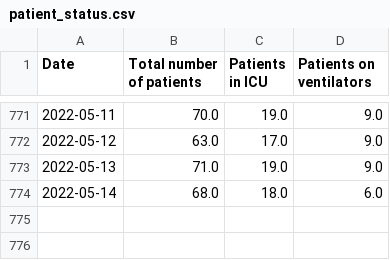
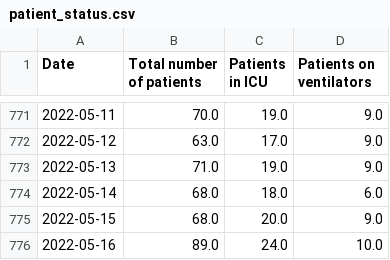
Before and after one commit to ryan-serpico/covidTracker, a CSV file: data/patient_status.csv, drawn as a sheet; only a part is shown, gaps mark what is left out; the diff names each change by its address in the sheet, - before the commit and + after, or states it on an @@ line.

Commit message:
Latest data: Mon May 16 21:39:48 UTC 2022

```diff
--- a/data/patient_status.csv
+++ b/data/patient_status.csv
+row 775: 2022-05-15 | 68.0 | 20.0 | 9.0
+row 776: 2022-05-16 | 89.0 | 24.0 | 10.0
```
Also changed, not shown: data/cumulative_confirmed_cases.csv, data/cumulative_deaths.csv, 5 other files.
